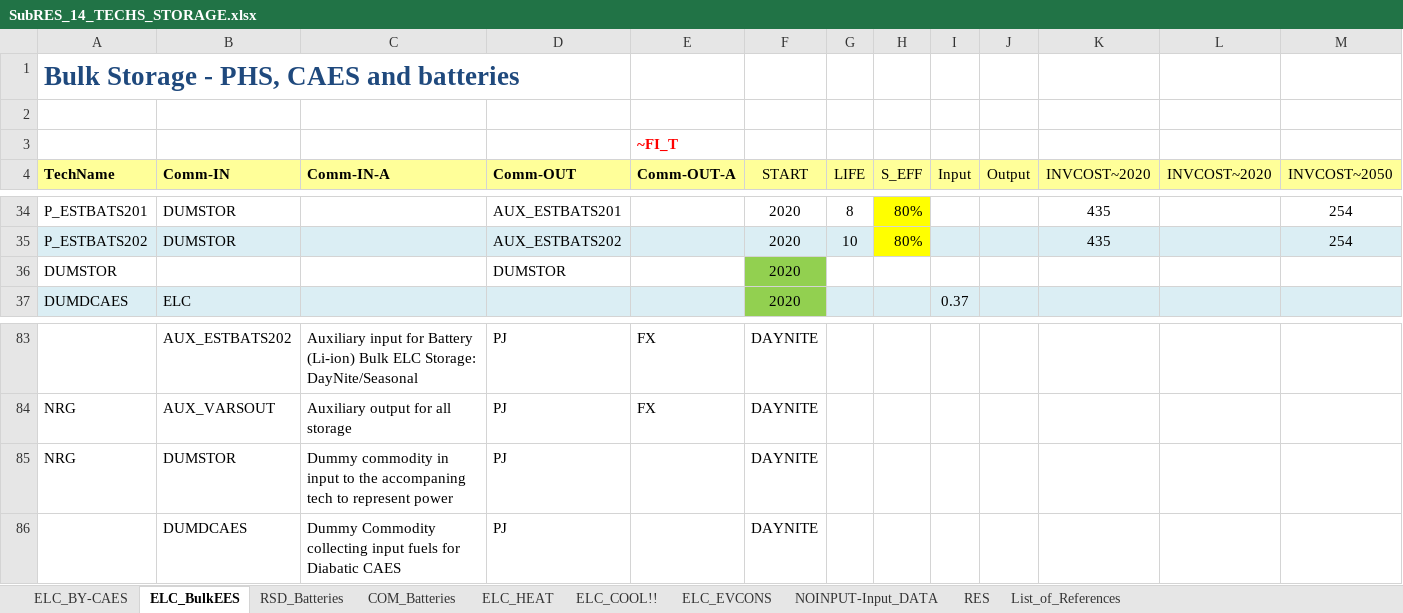
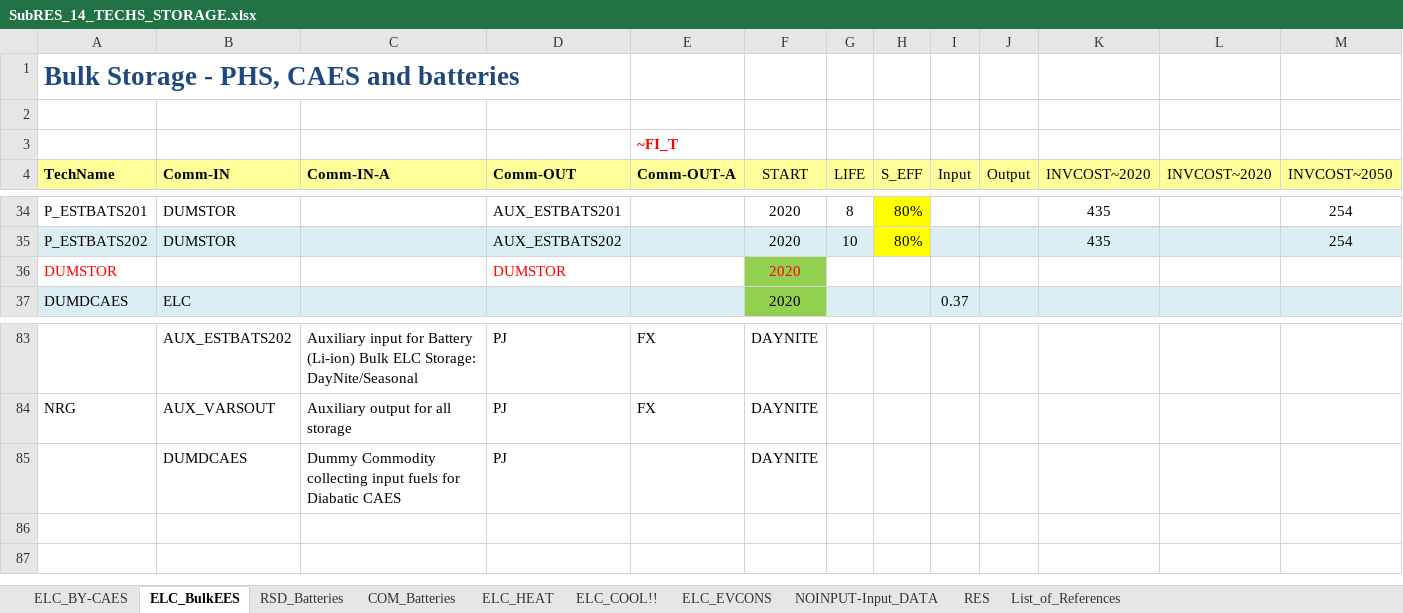
Before and after one commit to kanors-himanshu03/CAN_TIMES_v1, an Excel workbook: SubRES_TMPL/SubRES_14_TECHS_STORAGE.xlsx, sheet ELC_BulkEES, drawn as a sheet; only a part is shown, gaps mark what is left out; values as stored, in another font and other column widths than the file's, no borders; charts and pictures not drawn; rows hold the shown columns only; the diff names each change by its address in the sheet, - before the commit and + after, or states it on an @@ line.

```diff
--- a/SubRES_TMPL/SubRES_14_TECHS_STORAGE.xlsx (sheet ELC_BulkEES)
+++ b/SubRES_TMPL/SubRES_14_TECHS_STORAGE.xlsx (sheet ELC_BulkEES)
-A36 text colour: black
+A36 text colour: #FF0000
-D36 text colour: black
+D36 text colour: #FF0000
-F36 text colour: black
+F36 text colour: #FF0000
-row 85: NRG | DUMSTOR | Dummy commodity in input to the accompaning tech to represent power | PJ |  | DAYNITE
```
Also changed, not shown: sheet ELC_BY-CAES, SubRES_TMPL/SubRES_15_TECHS_HYDROGEN.xlsx, vt_CANReg_AGR_V1p1.xlsx, 7 other files.
